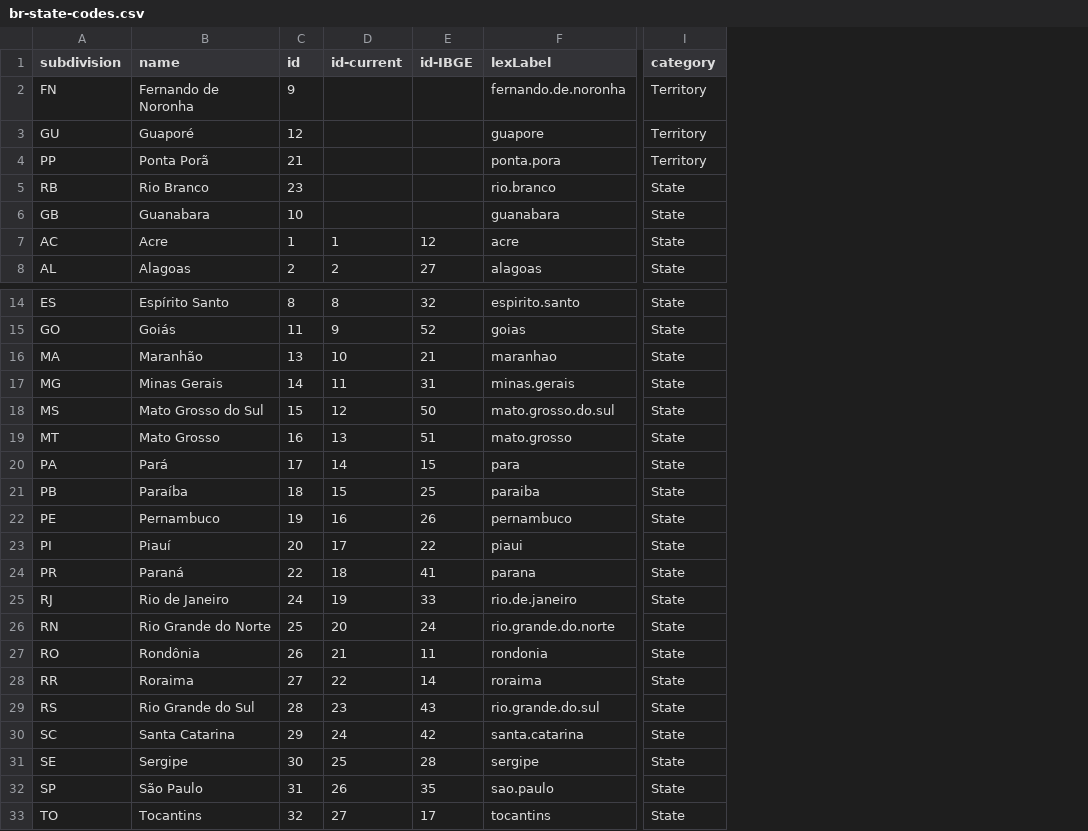
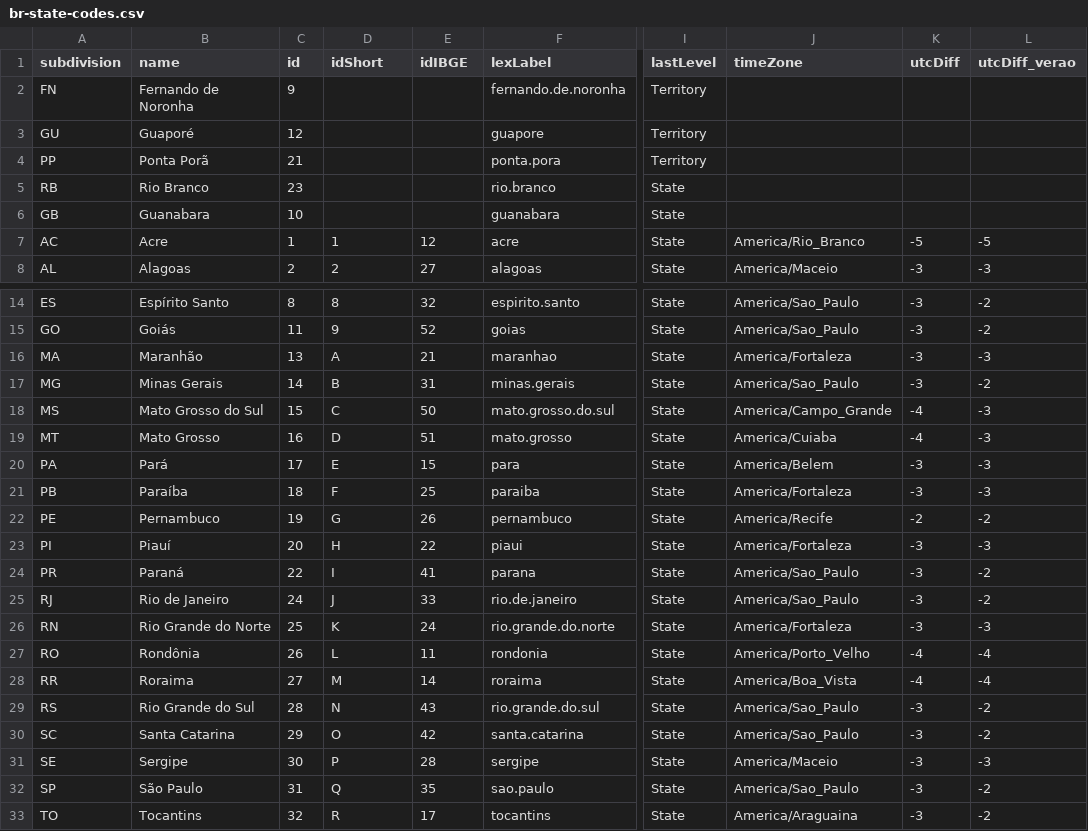
Before and after one commit to datasets-br/state-codes, a CSV file: data/br-state-codes.csv, drawn as a sheet; only a part is shown, gaps mark what is left out; the diff names each change by its address in the sheet, - before the commit and + after, or states it on an @@ line.

Commit message:
add timeZones as #1

```diff
--- a/data/br-state-codes.csv
+++ b/data/br-state-codes.csv
+column J (timeZone), rows 7-8: America/Rio_Branco | America/Maceio; rows 14-33: America/Sao_Paulo | America/Sao_Paulo | America/Fortaleza | America/Sao_Paulo | America/Campo_Grande | America/Cuiaba | America/Belem | America/Fortaleza | America/Recife | America/Fortaleza | America/Sao_Paulo | America/Sao_Paulo | America/Fortaleza | America/Porto_Velho | America/Boa_Vista | America/Sao_Paulo | America/Sao_Paulo | America/Maceio | America/Sao_Paulo | America/Araguaina
+column K (utcDiff), rows 7-8: -5 | -3; rows 14-33: -3 | -3 | -3 | -3 | -4 | -4 | -3 | -3 | -2 | -3 | -3 | -3 | -3 | -4 | -4 | -3 | -3 | -3 | -3 | -3
+column L (utcDiff_verao), rows 7-8: -5 | -3; rows 14-33: -2 | -2 | -3 | -2 | -3 | -3 | -3 | -3 | -2 | -3 | -2 | -2 | -3 | -4 | -4 | -2 | -2 | -3 | -2 | -2
-D1: id-current
+D1: idShort
-E1: id-IBGE
+E1: idIBGE
-I1: category
+I1: lastLevel
-D16 (idShort): 10
+D16 (idShort): A
-D17 (idShort): 11
+D17 (idShort): B
-D18 (idShort): 12
+D18 (idShort): C
-D19 (idShort): 13
+D19 (idShort): D
-D20 (idShort): 14
+D20 (idShort): E
-D21 (idShort): 15
+D21 (idShort): F
-D22 (idShort): 16
+D22 (idShort): G
-D23 (idShort): 17
+D23 (idShort): H
-D24 (idShort): 18
+D24 (idShort): I
-D25 (idShort): 19
+D25 (idShort): J
-D26 (idShort): 20
+D26 (idShort): K
-D27 (idShort): 21
+D27 (idShort): L
-D28 (idShort): 22
+D28 (idShort): M
-D29 (idShort): 23
+D29 (idShort): N
-D30 (idShort): 24
+D30 (idShort): O
-D31 (idShort): 25
+D31 (idShort): P
-D32 (idShort): 26
+D32 (idShort): Q
-D33 (idShort): 27
+D33 (idShort): R
```
Also changed, not shown: 3 other files.
